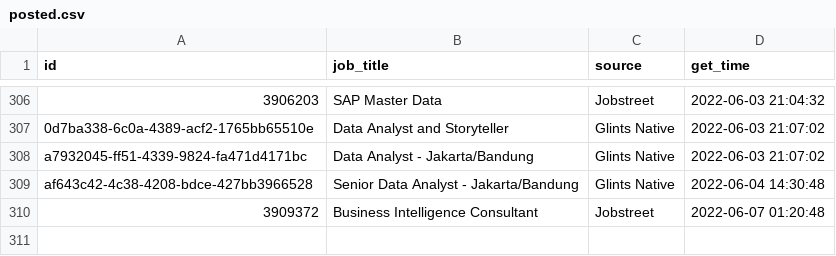
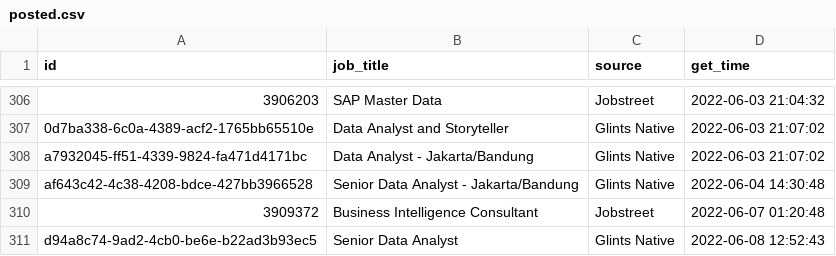
Before and after one commit to akherlan/jobvacancy, a CSV file: output/posted.csv, drawn as a sheet; only a part is shown, gaps mark what is left out.

```diff
--- a/output/posted.csv
+++ b/output/posted.csv
@@ -310 +310,2 @@
 "3909372","Business Intelligence Consultant","Jobstreet",2022-06-07 01:20:48
+"d94a8c74-9ad2-4cb0-be6e-b22ad3b93ec5","Senior Data Analyst","Glints Native",2022-06-08 12:52:43
```
Also changed, not shown: output/scraped.csv.
